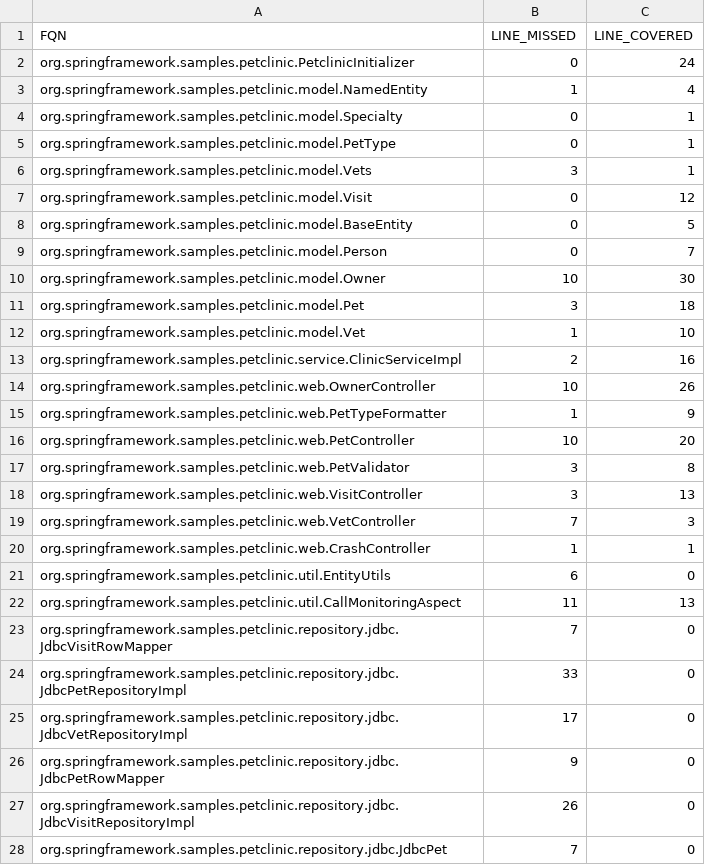
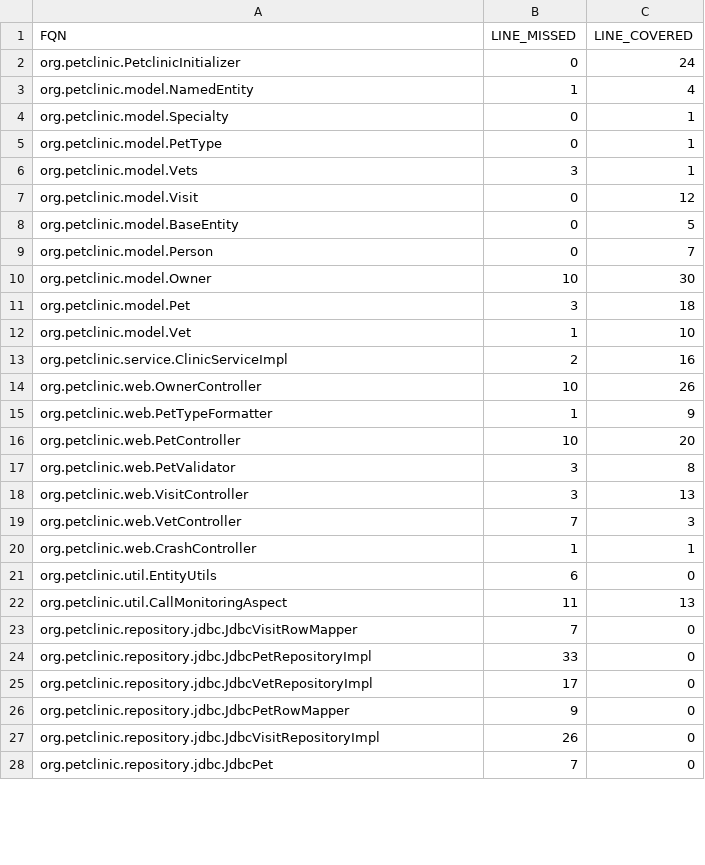
Before and after one commit to feststelltaste/software-analytics-workshop, a CSV file: datasets/jacoco_production_measure_messy.csv, drawn as a sheet; only a part is shown; the diff covers the shown part only.

Commit message:
shorten fqn

```diff
--- a/datasets/jacoco_production_measure_messy.csv
+++ b/datasets/jacoco_production_measure_messy.csv
@@ -1,28 +1,28 @@
 FQN;LINE_MISSED;LINE_COVERED
-org.springframework.samples.petclinic.PetclinicInitializer;0;24
-org.springframework.samples.petclinic.model.NamedEntity;1;4
-org.springframework.samples.petclinic.model.Specialty;0;1
-org.springframework.samples.petclinic.model.PetType;0;1
-org.springframework.samples.petclinic.model.Vets;3;1
-org.springframework.samples.petclinic.model.Visit;0;12
-org.springframework.samples.petclinic.model.BaseEntity;0;5
-org.springframework.samples.petclinic.model.Person;0;7
-org.springframework.samples.petclinic.model.Owner;10;30
-org.springframework.samples.petclinic.model.Pet;3;18
-org.springframework.samples.petclinic.model.Vet;1;10
-org.springframework.samples.petclinic.service.ClinicServiceImpl;2;16
-org.springframework.samples.petclinic.web.OwnerController;10;26
-org.springframework.samples.petclinic.web.PetTypeFormatter;1;9
-org.springframework.samples.petclinic.web.PetController;10;20
-org.springframework.samples.petclinic.web.PetValidator;3;8
-org.springframework.samples.petclinic.web.VisitController;3;13
-org.springframework.samples.petclinic.web.VetController;7;3
-org.springframework.samples.petclinic.web.CrashController;1;1
-org.springframework.samples.petclinic.util.EntityUtils;6;0
-org.springframework.samples.petclinic.util.CallMonitoringAspect;11;13
-org.springframework.samples.petclinic.repository.jdbc.JdbcVisitRowMapper;7;0
-org.springframework.samples.petclinic.repository.jdbc.JdbcPetRepositoryImpl;33;0
-org.springframework.samples.petclinic.repository.jdbc.JdbcVetRepositoryImpl;17;0
-org.springframework.samples.petclinic.repository.jdbc.JdbcPetRowMapper;9;0
-org.springframework.samples.petclinic.repository.jdbc.JdbcVisitRepositoryImpl;26;0
-org.springframework.samples.petclinic.repository.jdbc.JdbcPet;7;0
+org.petclinic.PetclinicInitializer;0;24
+org.petclinic.model.NamedEntity;1;4
+org.petclinic.model.Specialty;0;1
+org.petclinic.model.PetType;0;1
+org.petclinic.model.Vets;3;1
+org.petclinic.model.Visit;0;12
+org.petclinic.model.BaseEntity;0;5
+org.petclinic.model.Person;0;7
+org.petclinic.model.Owner;10;30
+org.petclinic.model.Pet;3;18
+org.petclinic.model.Vet;1;10
+org.petclinic.service.ClinicServiceImpl;2;16
+org.petclinic.web.OwnerController;10;26
+org.petclinic.web.PetTypeFormatter;1;9
+org.petclinic.web.PetController;10;20
+org.petclinic.web.PetValidator;3;8
+org.petclinic.web.VisitController;3;13
+org.petclinic.web.VetController;7;3
+org.petclinic.web.CrashController;1;1
+org.petclinic.util.EntityUtils;6;0
+org.petclinic.util.CallMonitoringAspect;11;13
+org.petclinic.repository.jdbc.JdbcVisitRowMapper;7;0
+org.petclinic.repository.jdbc.JdbcPetRepositoryImpl;33;0
+org.petclinic.repository.jdbc.JdbcVetRepositoryImpl;17;0
+org.petclinic.repository.jdbc.JdbcPetRowMapper;9;0
+org.petclinic.repository.jdbc.JdbcVisitRepositoryImpl;26;0
+org.petclinic.repository.jdbc.JdbcPet;7;0
```
Also changed, not shown: 6 edited cells elsewhere in this file.
